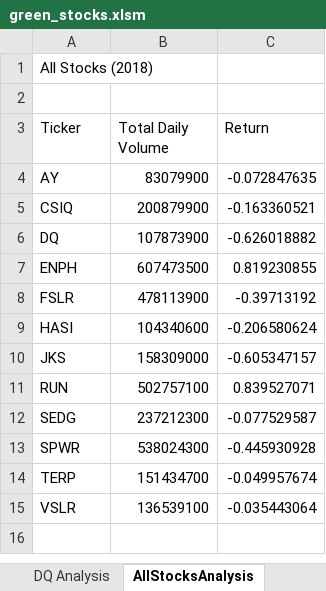
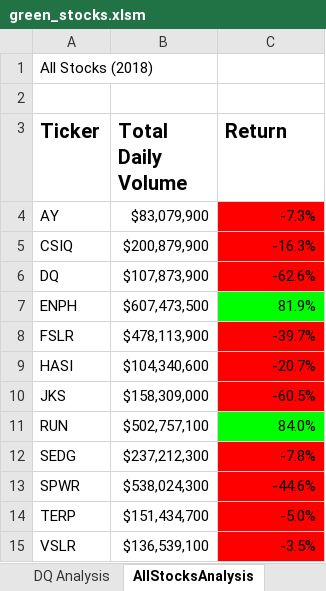
Before and after one commit to RuthLD/stock-analysis, an Excel workbook: green_stocks.xlsm, sheet AllStocksAnalysis, drawn as a sheet; values as stored, in another font and other column widths than the file's, no borders; the diff names each change by its address in the sheet, - before the commit and + after, or states it on an @@ line.

Commit message:
Updated file via Upload
Updated after formatting data using macros

```diff
--- a/green_stocks.xlsm (sheet AllStocksAnalysis)
+++ b/green_stocks.xlsm (sheet AllStocksAnalysis)
-A3:C3 bold: off
+A3:C3 bold: on, text size: larger
-B4 (Total Daily Volume): 83079900
+B4 (Total Daily Volume): $83,079,900
-C4 (Return): -0.072847635
+C4 (Return): -7.3%
-C4:C6 fill: none
+C4:C6 fill: #FF0000
-B5 (Total Daily Volume): 200879900
+B5 (Total Daily Volume): $200,879,900
-C5 (Return): -0.163360521
+C5 (Return): -16.3%
-B6 (Total Daily Volume): 107873900
+B6 (Total Daily Volume): $107,873,900
-C6 (Return): -0.626018882
+C6 (Return): -62.6%
-B7 (Total Daily Volume): 607473500
+B7 (Total Daily Volume): $607,473,500
-C7 (Return): 0.819230855
+C7 (Return): 81.9%
-C7 fill: none
+C7 fill: #00FF00
-B8 (Total Daily Volume): 478113900
+B8 (Total Daily Volume): $478,113,900
-C8 (Return): -0.39713192
+C8 (Return): -39.7%
-C8:C10 fill: none
+C8:C10 fill: #FF0000
-B9 (Total Daily Volume): 104340600
+B9 (Total Daily Volume): $104,340,600
-C9 (Return): -0.206580624
+C9 (Return): -20.7%
-B10 (Total Daily Volume): 158309000
+B10 (Total Daily Volume): $158,309,000
-C10 (Return): -0.605347157
+C10 (Return): -60.5%
-B11 (Total Daily Volume): 502757100
+B11 (Total Daily Volume): $502,757,100
-C11 (Return): 0.839527071
+C11 (Return): 84.0%
-C11 fill: none
+C11 fill: #00FF00
-B12 (Total Daily Volume): 237212300
+B12 (Total Daily Volume): $237,212,300
-C12 (Return): -0.077529587
+C12 (Return): -7.8%
-C12:C15 fill: none
+C12:C15 fill: #FF0000
-B13 (Total Daily Volume): 538024300
+B13 (Total Daily Volume): $538,024,300
-C13 (Return): -0.445930928
+C13 (Return): -44.6%
-B14 (Total Daily Volume): 151434700
+B14 (Total Daily Volume): $151,434,700
-C14 (Return): -0.049957674
+C14 (Return): -5.0%
-B15 (Total Daily Volume): 136539100
+B15 (Total Daily Volume): $136,539,100
-C15 (Return): -0.035443064
+C15 (Return): -3.5%
```
